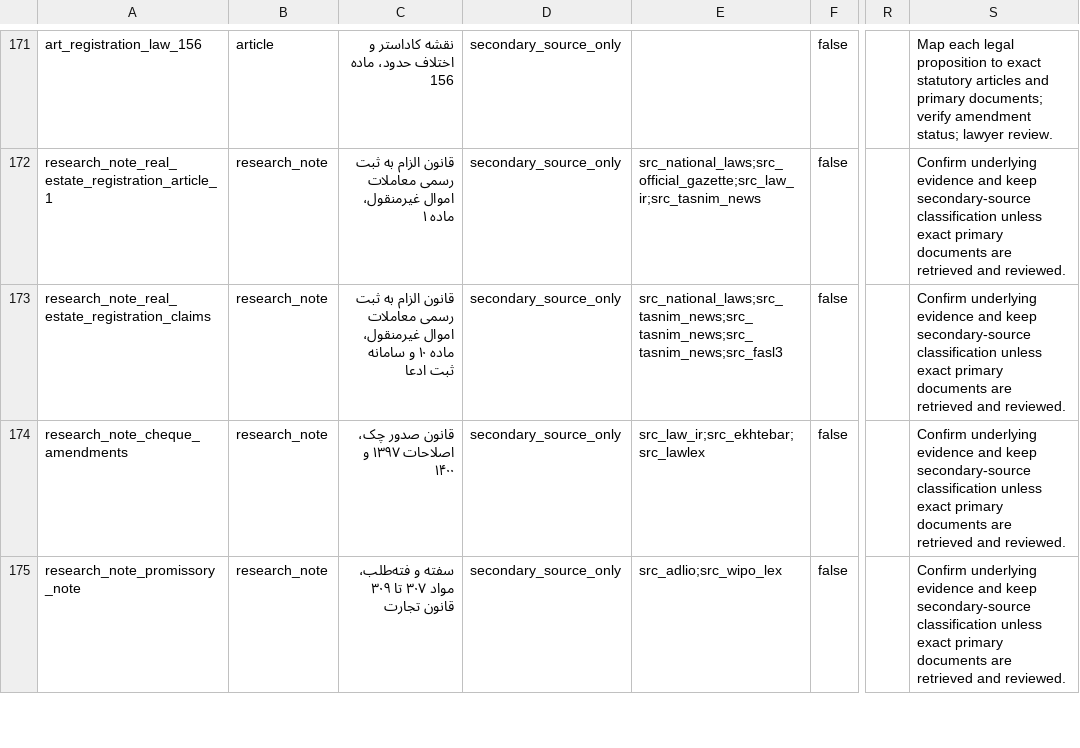
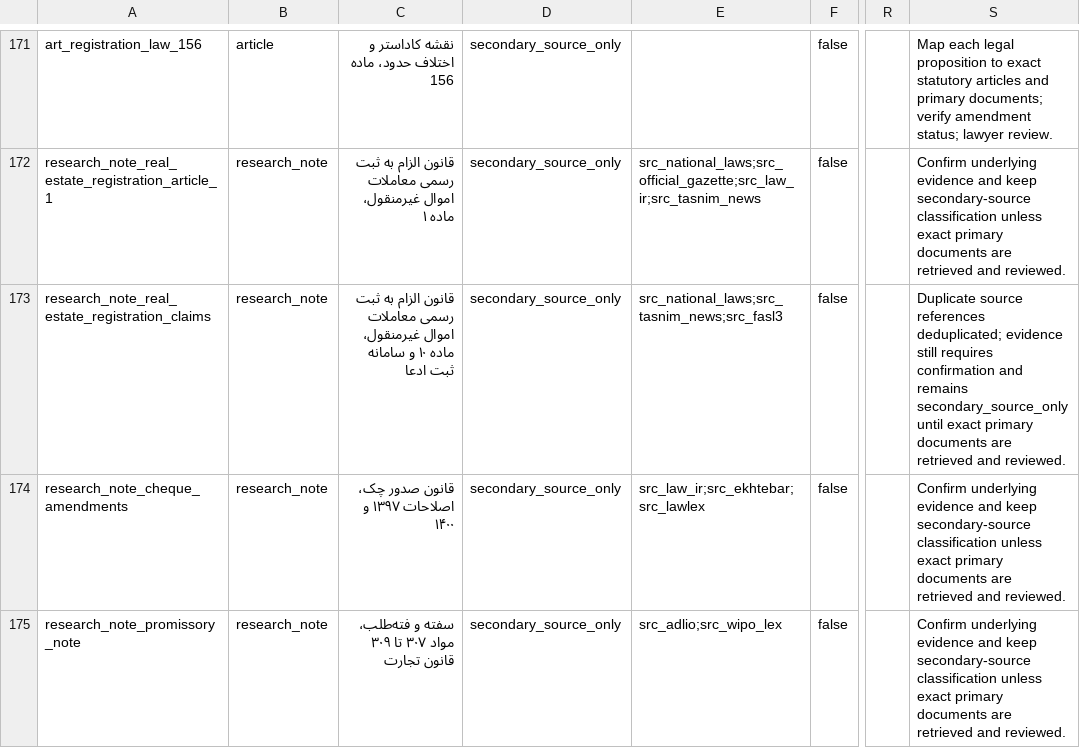
Before and after one commit to ahmadmousavi5908-crypto/vakilsite, a CSV file: docs/mavis/legal-source-review-queue-2026-11-08.csv, drawn as a sheet; only a part is shown, gaps mark what is left out; the diff names each change by its address in the sheet, - before the commit and + after, or states it on an @@ line.

Commit message:
fix(mavis): deduplicate legal review queue source references

```diff
--- a/docs/mavis/legal-source-review-queue-2026-11-08.csv
+++ b/docs/mavis/legal-source-review-queue-2026-11-08.csv
-E173: src_national_laws;src_tasnim_news;src_tasnim_news;src_tasnim_news;src_fasl3
+E173: src_national_laws;src_tasnim_news;src_fasl3
-S173: Confirm underlying evidence and keep secondary-source classification unless exact primary…
+S173: Duplicate source references deduplicated; evidence still requires confirmation and remains secondary_source_only until exact primary…
```
